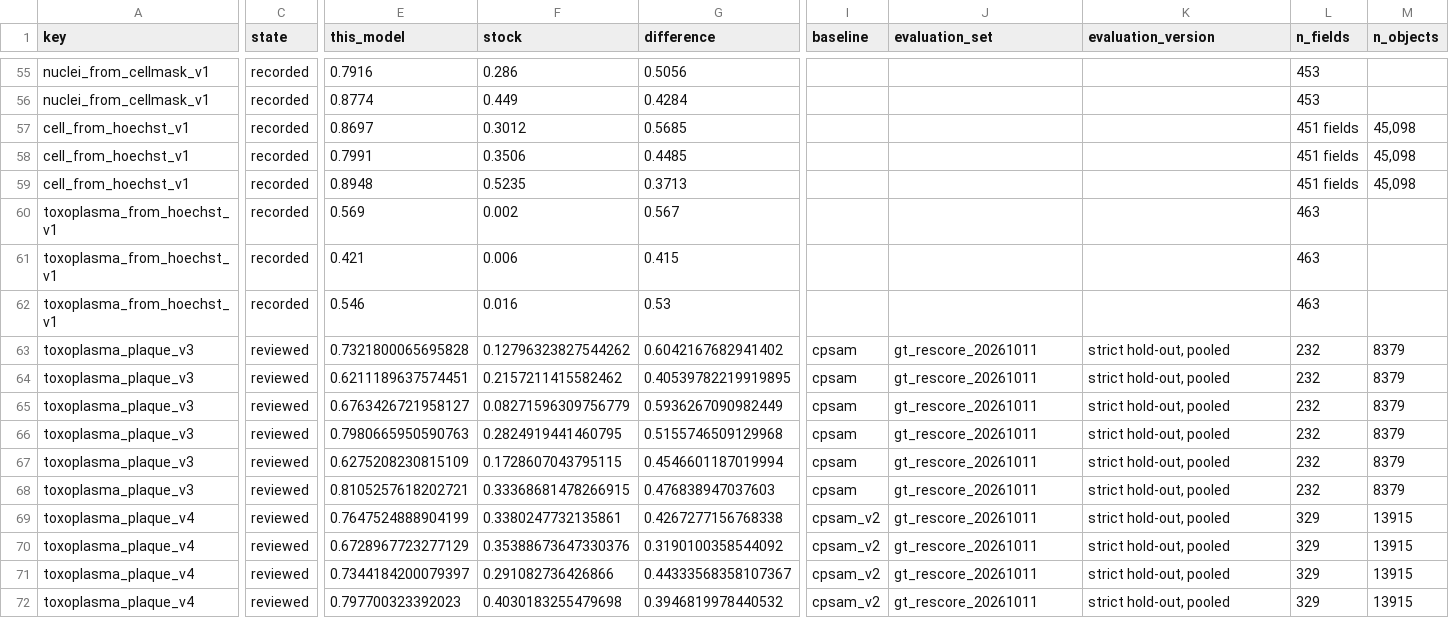
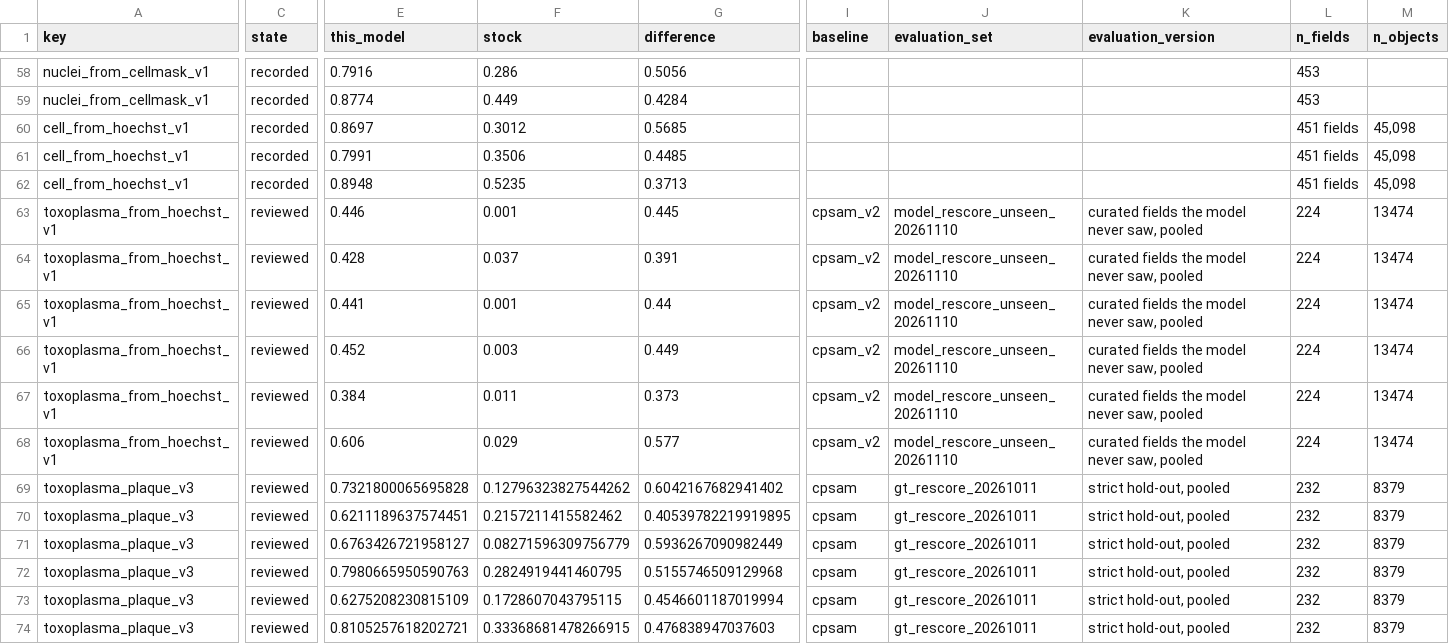
Before and after one commit to EinarOlafsson/spacr, a CSV file: docs/models/scorecards.csv, drawn as a sheet; only a part is shown, gaps mark what is left out; the shorter side is filled out with more unchanged rows; addresses are those after the commit; rows hold the shown columns only; the diff covers the shown part only; the diff names each change by its address in the sheet, - before the commit and + after, or states it on an @@ line.

Commit message:
Review the cross-channel Toxoplasma scorecards from their signed-off unseen-field re-score and correct cell_from_hoechst_v1's training targets
toxoplasma_from_cellmask_v1 and toxoplasma_from_hoechst_v1 records carry a
dated scorecard_review sign-off (2026-11-12) naming their unseen_rescore block.
The builtin binder attaches the six matched-stock rows (f1, boundary_f1_2px,
precision, recall, aji, dice against cpsam_v2) only for the trusted declaration
and its own checkpoint digest; the publication numbers stay in
historical_scorecards. scorecard_state says reviewed only when that sign-off,
the re-score data and the digest all hold, so an emptied copy stays
not_evaluated.

Score cards, model cards, scorecards.csv, the README gallery alt text and the
model zoo guide read the same re-score; each card labels the curated re-score
and keeps the recorded-at-publication figures in their own section. The nine
model_zoo.po catalogs carry the new Measured and table sentences.

cell_from_hoechst_v1 was trained on automatic spaCR host-cell masks, not
curated ones; trained_on, its card, the guide section and the nine catalogs
now say so.

```diff
--- a/docs/models/scorecards.csv
+++ b/docs/models/scorecards.csv
-C63 (state): recorded
+C63 (state): reviewed
-E63 (this_model): 0.569
+E63 (this_model): 0.446
-F63 (stock): 0.002
+F63 (stock): 0.001
-G63 (difference): 0.567
+G63 (difference): 0.445
-I63 (baseline): (empty)
+I63 (baseline): cpsam_v2
-J63 (evaluation_set): (empty)
+J63 (evaluation_set): model_rescore_unseen_20261110
-K63 (evaluation_version): (empty)
+K63 (evaluation_version): curated fields the model never saw, pooled
-L63 (n_fields): 463
+L63 (n_fields): 224
-M63 (n_objects): (empty)
+M63 (n_objects): 13474
+row 64: toxoplasma_from_hoechst_v1 | reviewed | 0.428 | 0.037 | 0.391 | cpsam_v2 | model_rescore_unseen_20261110 | curated fields the model never saw, pooled | 224 | 13474
+row 65: toxoplasma_from_hoechst_v1 | reviewed | 0.441 | 0.001 | 0.44 | cpsam_v2 | model_rescore_unseen_20261110 | curated fields the model never saw, pooled | 224 | 13474
+row 66: toxoplasma_from_hoechst_v1 | reviewed | 0.452 | 0.003 | 0.449 | cpsam_v2 | model_rescore_unseen_20261110 | curated fields the model never saw, pooled | 224 | 13474
-C67:C68 (state): recorded
+C67:C68 (state): reviewed
-E67 (this_model): 0.421
+E67 (this_model): 0.384
-F67 (stock): 0.006
+F67 (stock): 0.011
-G67 (difference): 0.415
+G67 (difference): 0.373
-I67:I68 (baseline): (empty)
+I67:I68 (baseline): cpsam_v2
-J67:J68 (evaluation_set): (empty)
+J67:J68 (evaluation_set): model_rescore_unseen_20261110
-K67:K68 (evaluation_version): (empty)
+K67:K68 (evaluation_version): curated fields the model never saw, pooled
-L67:L68 (n_fields): 463
+L67:L68 (n_fields): 224
-M67:M68 (n_objects): (empty)
+M67:M68 (n_objects): 13474
-E68 (this_model): 0.546
+E68 (this_model): 0.606
-F68 (stock): 0.016
+F68 (stock): 0.029
-G68 (difference): 0.53
+G68 (difference): 0.577
```
Also changed, not shown: 3 added rows and 26 edited cells elsewhere in this file, 43 other files.
